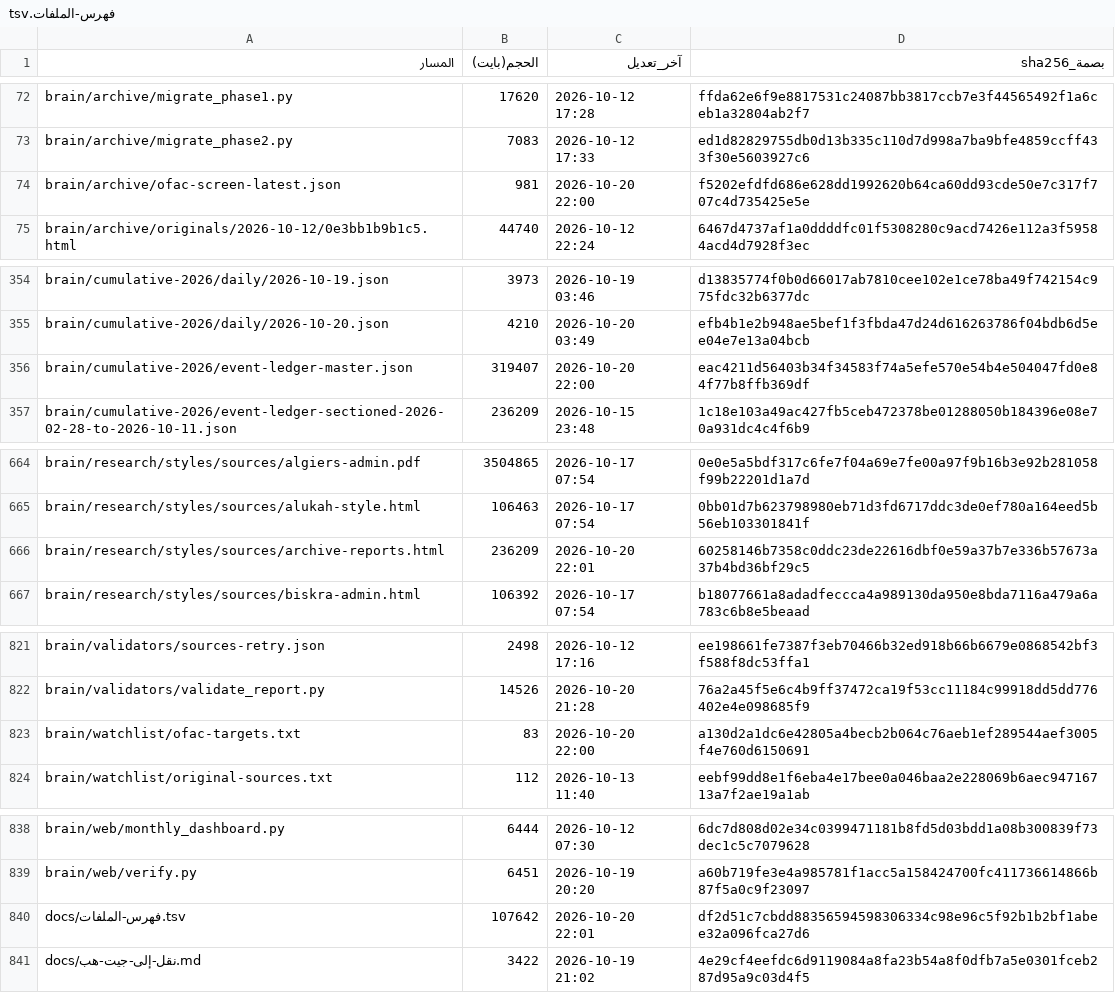
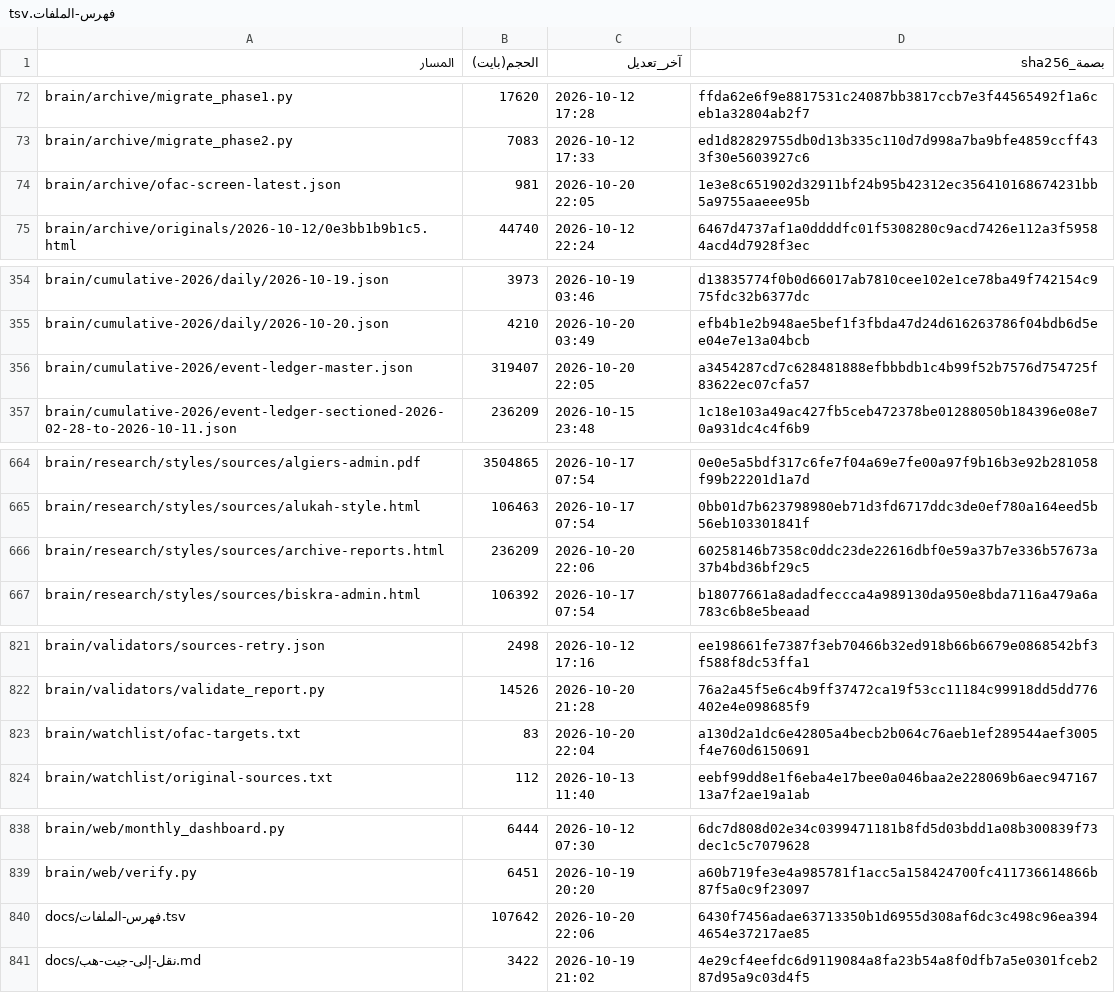
Before and after one commit to fahadaldoseri/mda-marine-system, a TSV file: docs/فهرس-الملفات.tsv, drawn as a sheet; only a part is shown, gaps mark what is left out; the diff covers the shown part only.

```diff
--- a/docs/فهرس-الملفات.tsv
+++ b/docs/فهرس-الملفات.tsv
@@ -73,3 +73,3 @@ brain/archive/migrate_phase1.py	17620	2026-10-12 17:28	ffda62e6f9e8817531c24087b
 brain/archive/migrate_phase2.py	7083	2026-10-12 17:33	ed1d82829755db0d13b335c110d7d998a7ba9bfe4859ccff433f30e5603927c6
-brain/archive/ofac-screen-latest.json	981	2026-10-20 22:00	f5202efdfd686e628dd1992620b64ca60dd93cde50e7c317f707c4d735425e5e
+brain/archive/ofac-screen-latest.json	981	2026-10-20 22:05	1e3e8c651902d32911bf24b95b42312ec356410168674231bb5a9755aaeee95b
 brain/archive/originals/2026-10-12/0e3bb1b9b1c5.html	44740	2026-10-12 22:24	6467d4737af1a0ddddfc01f5308280c9acd7426e112a3f59584acd4d7928f3ec
@@ -355,3 +355,3 @@ brain/cumulative-2026/daily/2026-10-19.json	3973	2026-10-19 03:46	d13835774f0b0d
 brain/cumulative-2026/daily/2026-10-20.json	4210	2026-10-20 03:49	efb4b1e2b948ae5bef1f3fbda47d24d616263786f04bdb6d5ee04e7e13a04bcb
-brain/cumulative-2026/event-ledger-master.json	319407	2026-10-20 22:00	eac4211d56403b34f34583f74a5efe570e54b4e504047fd0e84f77b8ffb369df
+brain/cumulative-2026/event-ledger-master.json	319407	2026-10-20 22:05	a3454287cd7c628481888efbbbdb1c4b99f52b7576d754725f83622ec07cfa57
 brain/cumulative-2026/event-ledger-sectioned-2026-02-28-to-2026-10-11.json	236209	2026-10-15 23:48	1c18e103a49ac427fb5ceb472378be01288050b184396e08e70a931dc4c4f6b9
@@ -665,3 +665,3 @@ brain/research/styles/sources/algiers-admin.pdf	3504865	2026-10-17 07:54	0e0e5a5
 brain/research/styles/sources/alukah-style.html	106463	2026-10-17 07:54	0bb01d7b623798980eb71d3fd6717ddc3de0ef780a164eed5b56eb103301841f
-brain/research/styles/sources/archive-reports.html	236209	2026-10-20 22:01	60258146b7358c0ddc23de22616dbf0e59a37b7e336b57673a37b4bd36bf29c5
+brain/research/styles/sources/archive-reports.html	236209	2026-10-20 22:06	60258146b7358c0ddc23de22616dbf0e59a37b7e336b57673a37b4bd36bf29c5
 brain/research/styles/sources/biskra-admin.html	106392	2026-10-17 07:54	b18077661a8adadfeccca4a989130da950e8bda7116a479a6a783c6b8e5beaad
@@ -822,3 +822,3 @@ brain/validators/sources-retry.json	2498	2026-10-12 17:16	ee198661fe7387f3eb7046
 brain/validators/validate_report.py	14526	2026-10-20 21:28	76a2a45f5e6c4b9ff37472ca19f53cc11184c99918dd5dd776402e4e098685f9
-brain/watchlist/ofac-targets.txt	83	2026-10-20 22:00	a130d2a1dc6e42805a4becb2b064c76aeb1ef289544aef3005f4e760d6150691
+brain/watchlist/ofac-targets.txt	83	2026-10-20 22:04	a130d2a1dc6e42805a4becb2b064c76aeb1ef289544aef3005f4e760d6150691
 brain/watchlist/original-sources.txt	112	2026-10-13 11:40	eebf99dd8e1f6eba4e17bee0a046baa2e228069b6aec94716713a7f2ae19a1ab
@@ -839,3 +839,3 @@ brain/web/monthly_dashboard.py	6444	2026-10-12 07:30	6dc7d808d02e34c0399471181b8
 brain/web/verify.py	6451	2026-10-19 20:20	a60b719fe3e4a985781f1acc5a158424700fc411736614866b87f5a0c9f23097
-docs/فهرس-الملفات.tsv	107642	2026-10-20 22:01	df2d51c7cbdd88356594598306334c98e96c5f92b1b2bf1abee32a096fca27d6
+docs/فهرس-الملفات.tsv	107642	2026-10-20 22:06	6430f7456adae63713350b1d6955d308af6dc3c498c96ea3944654e37217ae85
 docs/نقل-إلى-جيت-هب.md	3422	2026-10-19 21:02	4e29cf4eefdc6d9119084a8fa23b54a8f0dfb7a5e0301fceb287d95a9c03d4f5
```
Also changed, not shown: 36 edited cells elsewhere in this file, 14 other files.
